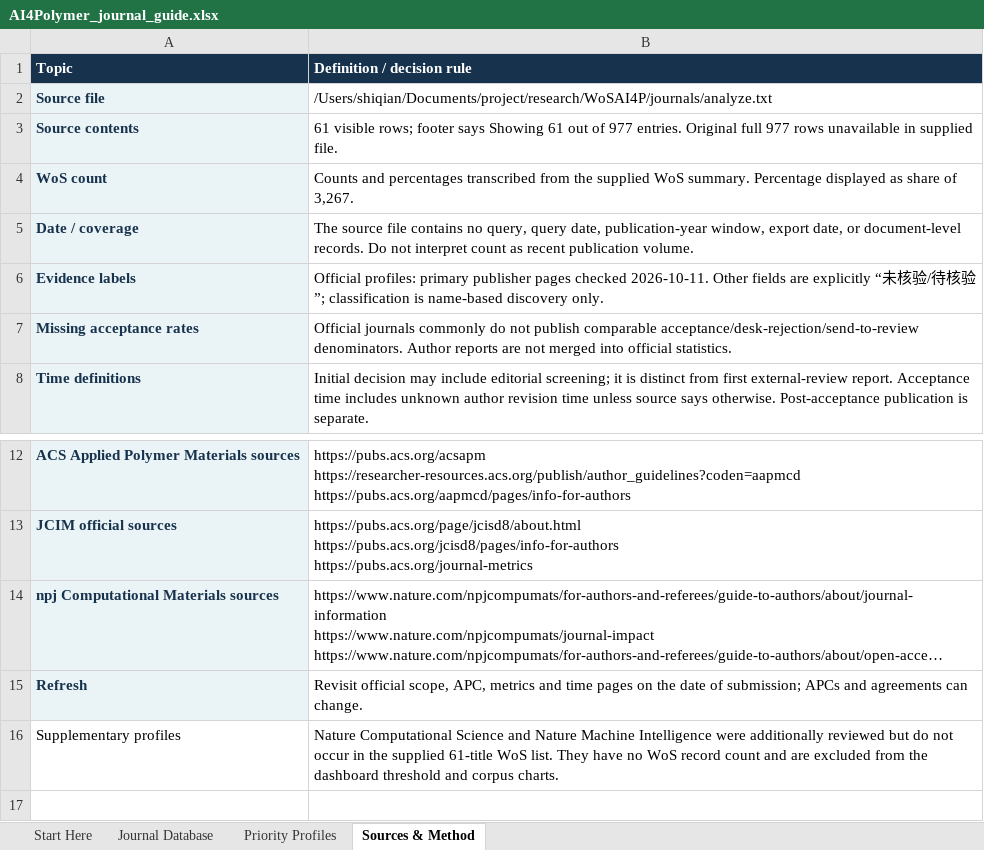
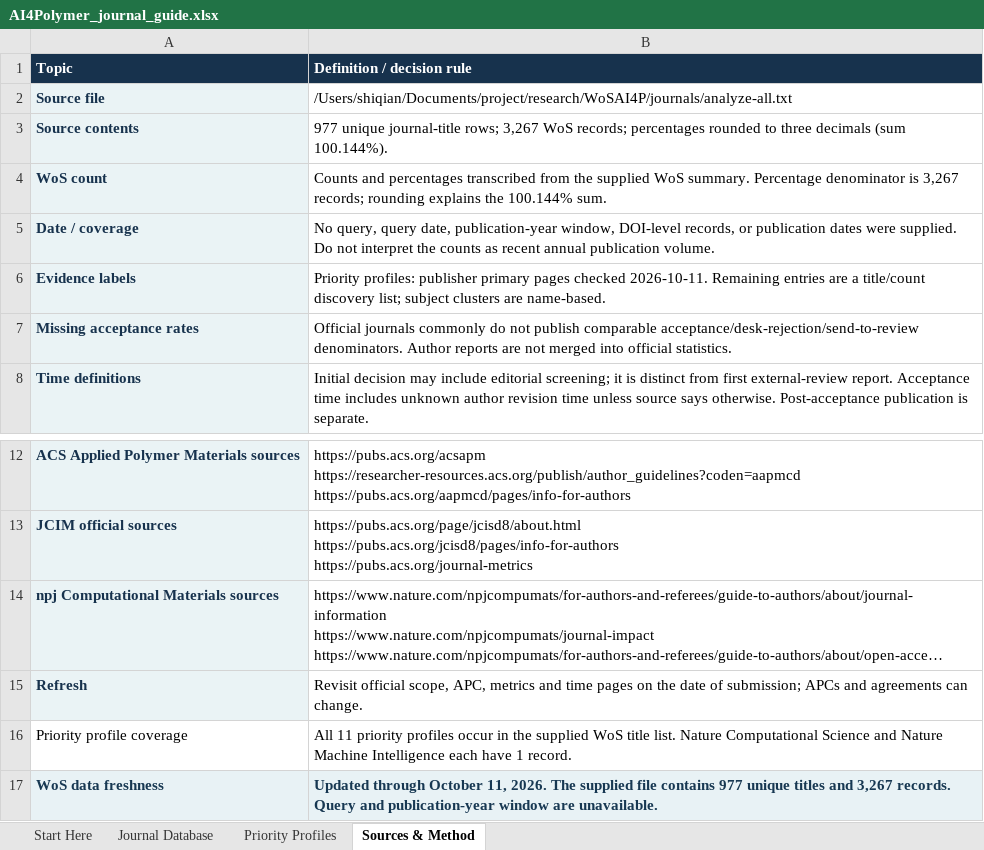
Before and after one commit to ShiqianTan/AI4PolymerJournalRecommendation, an Excel workbook: deliverables/AI4Polymer_journal_guide.xlsx, sheet Sources & Method, drawn as a sheet; only a part is shown, gaps mark what is left out; long unchanged cells end in …; values as stored, in another font and other column widths than the file's, no borders; removed rows and columns are numbered as before the commit, all else as after; the diff names each change by its address in the sheet, - before the commit and + after, or states it on an @@ line.

Commit message:
Update journal explorer with full WoS title list

```diff
--- a/deliverables/AI4Polymer_journal_guide.xlsx (sheet Sources & Method)
+++ b/deliverables/AI4Polymer_journal_guide.xlsx (sheet Sources & Method)
-B2 (Definition / decision rule): /Users/shiqian/Documents/project/research/WoSAI4P/journals/analyze.txt
+B2 (Definition / decision rule): /Users/shiqian/Documents/project/research/WoSAI4P/journals/analyze-all.txt
-B3 (Definition / decision rule): 61 visible rows; footer says Showing 61 out of 977 entries. Original full 977 rows unavailable in supplied file.
+B3 (Definition / decision rule): 977 unique journal-title rows; 3,267 WoS records; percentages rounded to three decimals (sum 100.144%).
-B4 (Definition / decision rule): …summary. Percentage displayed as share of 3,267.
+B4 (Definition / decision rule): …summary. Percentage denominator is 3,267 records; rounding explains the 100.144% sum.
-B5 (Definition / decision rule): The source file contains no query, query date, publication-year window, export date, or document-level records. Do not interpret count as recent publication volume.
+B5 (Definition / decision rule): No query, query date, publication-year window, DOI-level records, or publication dates were supplied. Do not interpret the counts as recent annual publication volume.
-B6 (Definition / decision rule): Official profiles: primary publisher pages checked 2026-10-11. Other fields are explicitly “未核验/待核验”; classification is name-based discovery only.
+B6 (Definition / decision rule): Priority profiles: publisher primary pages checked 2026-10-11. Remaining entries are a title/count discovery list; subject clusters are name-based.
-row 16: Supplementary profiles | Nature Computational Science and Nature Machine Intelligence were additionally reviewed but do not occur in the supplied 61-title WoS list. They have no WoS record count and are excluded from the dashboard threshold and corpus charts.
+row 16: Priority profile coverage | All 11 priority profiles occur in the supplied WoS title list. Nature Computational Science and Nature Machine Intelligence each have 1 record.
+row 17: WoS data freshness | Updated through October 11, 2026. The supplied file contains 977 unique titles and 3,267 records. Query and publication-year window are unavailable.
```
Also changed, not shown: sheet Journal Database, sheet Start Here, sheet Priority Profiles, 6 other files.
